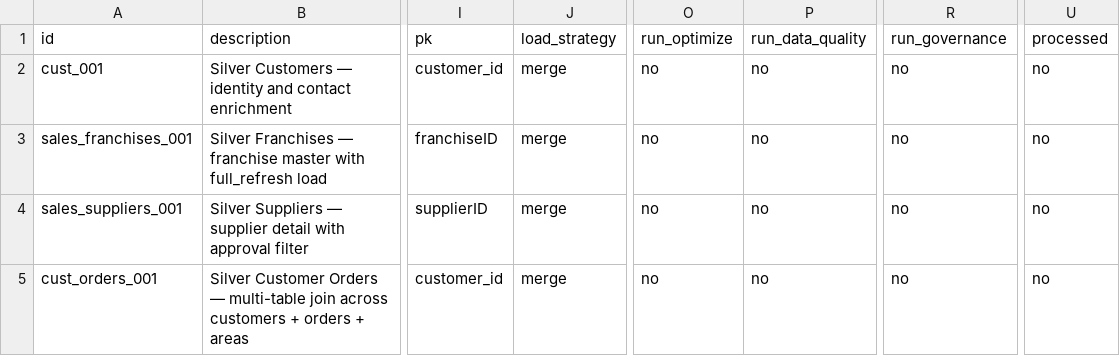
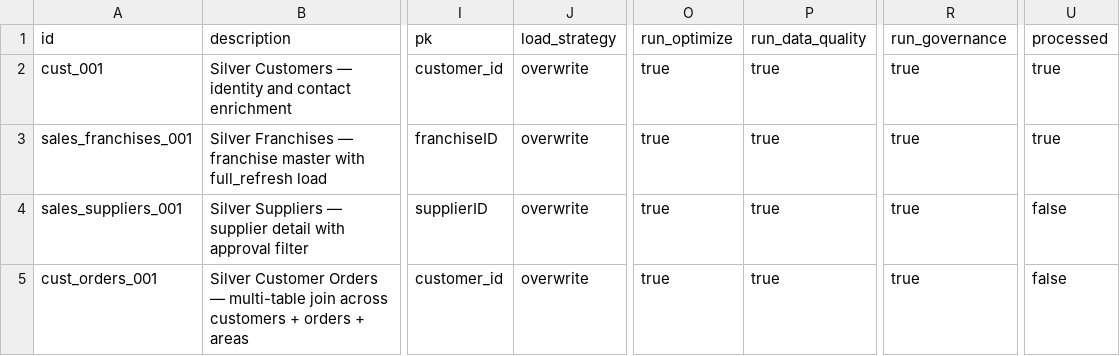
Before and after one commit to Mr-Airflow/silver_layer, a CSV file: config/silver_config.csv, drawn as a sheet; only a part is shown, gaps mark what is left out; the diff names each change by its address in the sheet, - before the commit and + after, or states it on an @@ line.

Commit message:
updated save data only when data quality checked and if data quality is off then save as it is

```diff
--- a/config/silver_config.csv
+++ b/config/silver_config.csv
-J2:J5 (load_strategy): merge
+J2:J5 (load_strategy): overwrite
-O2:O5 (run_optimize): no
+O2:O5 (run_optimize): true
-P2:P5 (run_data_quality): no
+P2:P5 (run_data_quality): true
-R2:R5 (run_governance): no
+R2:R5 (run_governance): true
-U2:U3 (processed): no
+U2:U3 (processed): true
-U4:U5 (processed): no
+U4:U5 (processed): false
```
Also changed, not shown: 4 other files.
